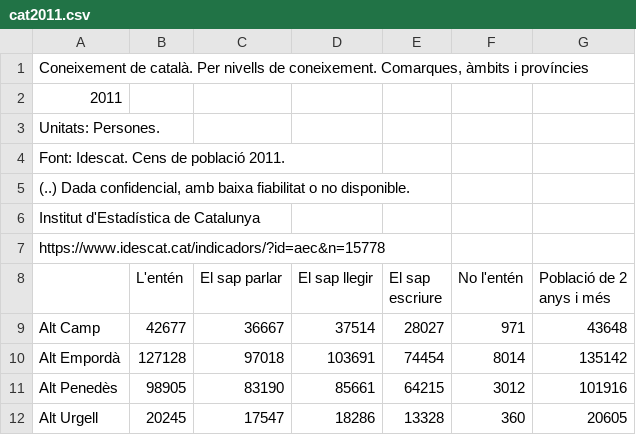
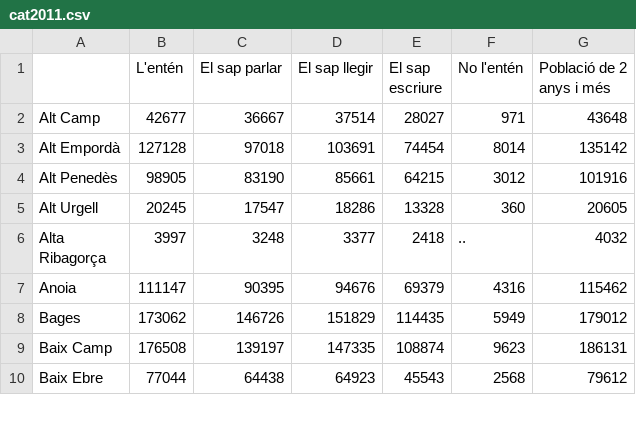
Before and after one commit to GuifreRamos/LlenguaCatalana, a CSV file: dades_david/cat2011.csv, drawn as a sheet; only a part is shown; the shorter side is filled out with more unchanged rows; the diff names each change by its address in the sheet, - before the commit and + after, or states it on an @@ line.

```diff
--- a/dades_david/cat2011.csv
+++ b/dades_david/cat2011.csv
-row 1: Coneixement de català. Per nivells de coneixement. Comarques, àmbits i províncies
-row 2: 2011
-row 3: Unitats: Persones.
-row 4: Font: Idescat. Cens de població 2011.
-row 5: (..) Dada confidencial, amb baixa fiabilitat o no disponible.
-row 6: Institut d'Estadística de Catalunya
-row 7: https://www.idescat.cat/indicadors/?id=aec&n=15778
```
Also changed, not shown: dades_david/cat2001.csv, dades_david/est2001.csv, 4 other files.
